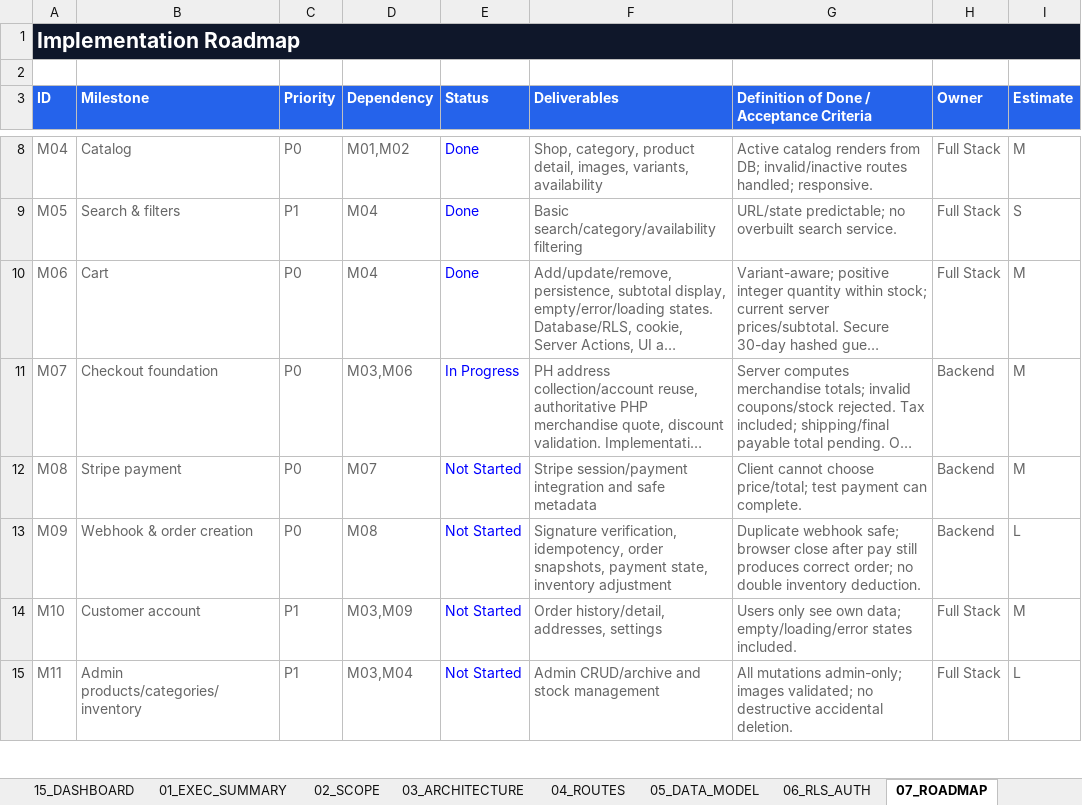
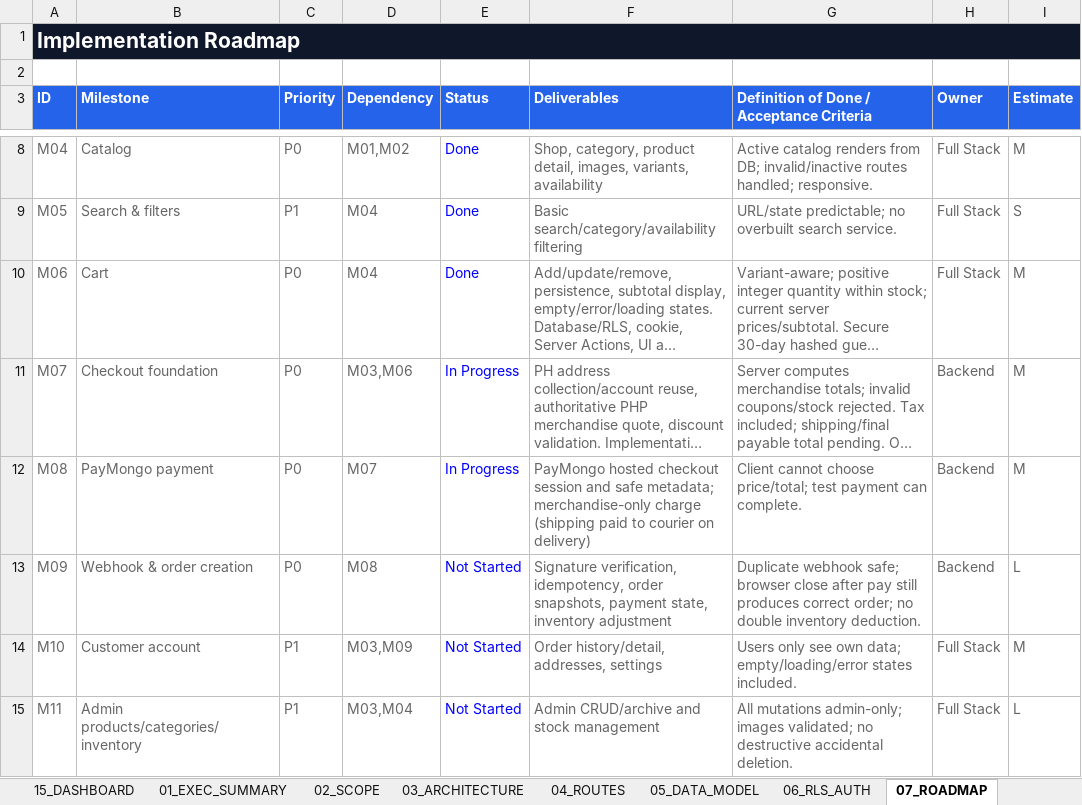
Before and after one commit to rrcreations69/Atleteka, an Excel workbook: docs/PRD.xlsx, sheet 07_ROADMAP, drawn as a sheet; only a part is shown, gaps mark what is left out; long unchanged cells end in …; values as stored, in another font and other column widths than the file's, no borders; the diff names each change by its address in the sheet, - before the commit and + after, or states it on an @@ line.

```diff
--- a/docs/PRD.xlsx (sheet 07_ROADMAP)
+++ b/docs/PRD.xlsx (sheet 07_ROADMAP)
-B12 (Milestone): Stripe payment
+B12 (Milestone): PayMongo payment
-E12 (Status): Not Started
+E12 (Status): In Progress
-F12 (Deliverables): Stripe session/payment integration and safe metadata
+F12 (Deliverables): PayMongo hosted checkout session and safe metadata; merchandise-only charge (shipping paid to courier on delivery)
```
Also changed, not shown: sheet 10_ENV_INTEGRATIONS, sheet 14_DECISION_LOG, sheet 03_ARCHITECTURE, sheet 15_DASHBOARD, sheet 04_ROUTES, sheet 12_AI_GUARDRAILS, 5 more sheets, 16 other files.
